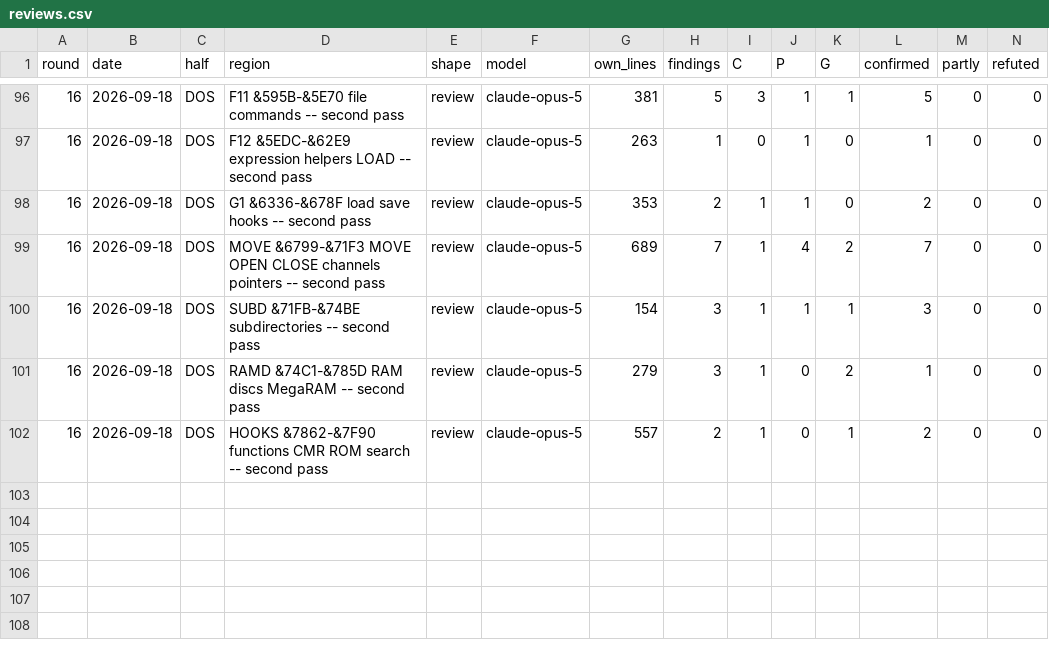
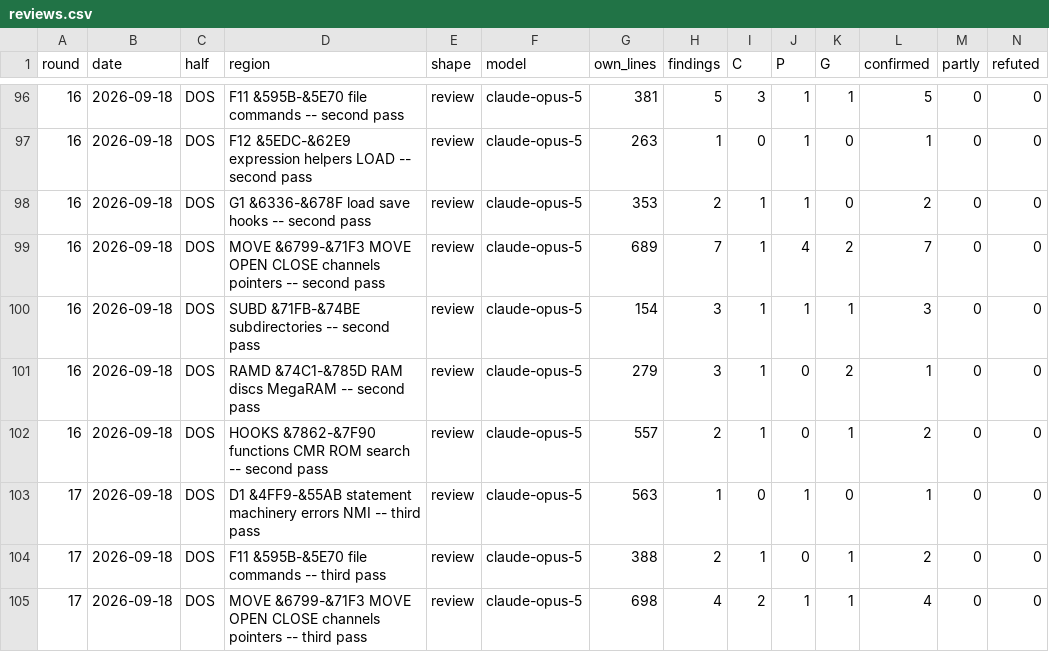
Before and after one commit to spectecjr/masterbasic, a CSV file: design/reviews.csv, drawn as a sheet; only a part is shown, gaps mark what is left out; rows hold the shown columns only; the diff names each change by its address in the sheet, - before the commit and + after, or states it on an @@ line.

```diff
--- a/design/reviews.csv
+++ b/design/reviews.csv
+row 103: 17 | 2026-09-18 | DOS | D1 &4FF9-&55AB statement machinery errors NMI -- third pass | review | claude-opus-5 | 563 | 1 | 0 | 1 | 0 | 1 | 0 | 0
+row 104: 17 | 2026-09-18 | DOS | F11 &595B-&5E70 file commands -- third pass | review | claude-opus-5 | 388 | 2 | 1 | 0 | 1 | 2 | 0 | 0
+row 105: 17 | 2026-09-18 | DOS | MOVE &6799-&71F3 MOVE OPEN CLOSE channels pointers -- third pass | review | claude-opus-5 | 698 | 4 | 2 | 1 | 1 | 4 | 0 | 0
```
Also changed, not shown: 7 other files.
